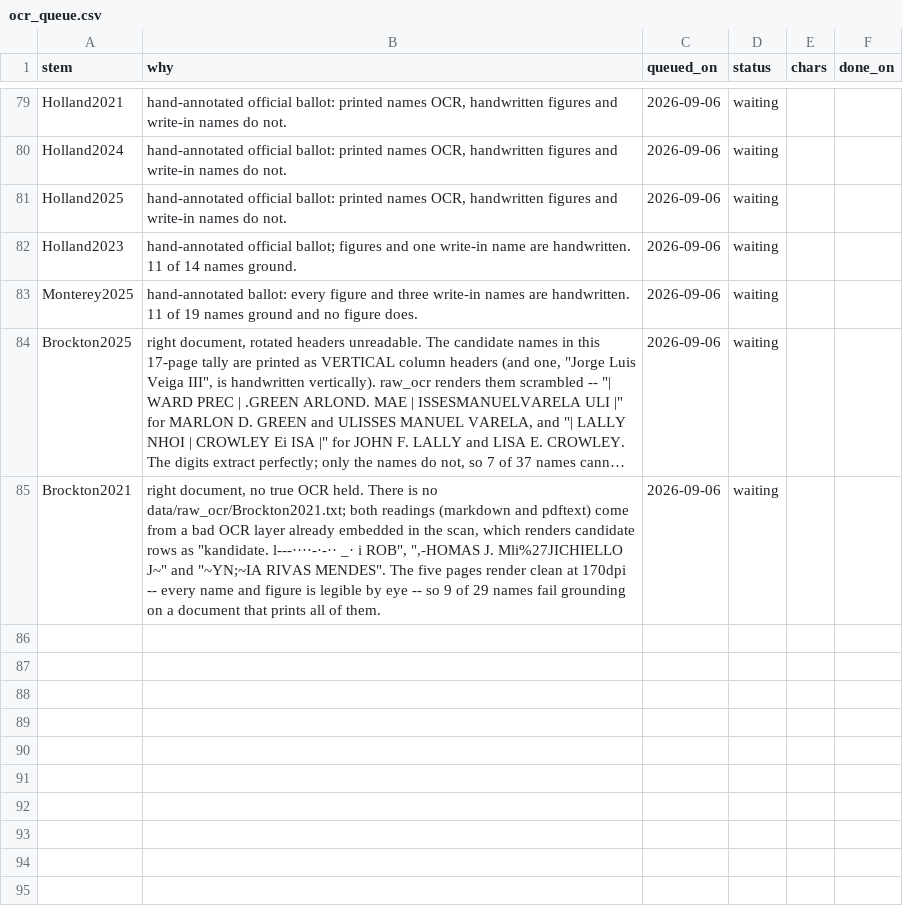
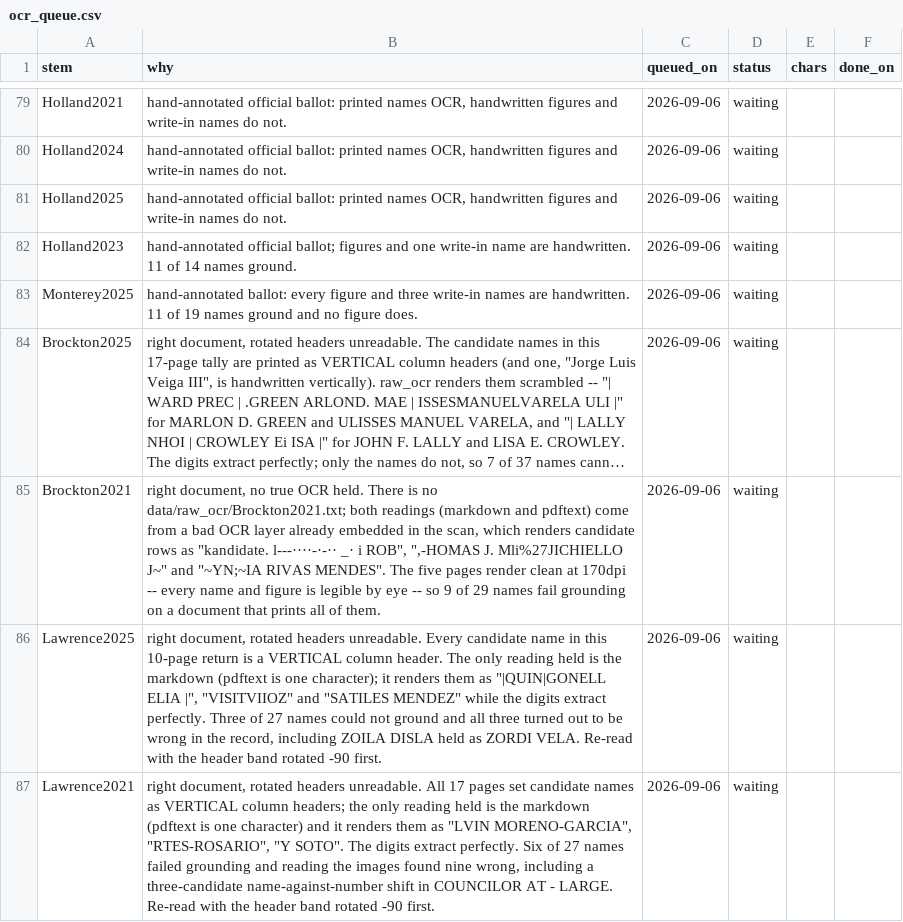
Before and after one commit to JamesNicholsWorley/muni-harvest, a CSV file: qa/ocr_queue.csv, drawn as a sheet; only a part is shown, gaps mark what is left out; long unchanged cells end in …; the diff names each change by its address in the sheet, - before the commit and + after, or states it on an @@ line.

```diff
--- a/qa/ocr_queue.csv
+++ b/qa/ocr_queue.csv
+row 86: Lawrence2025 | right document, rotated headers unreadable. Every candidate name in this 10-page return is a VERTICAL column header. The only reading held is the markdown (pdftext is one character); it renders them as "|QUIN|GONELL ELIA |", "VISITVIIOZ" and "SATILES MENDEZ" while the digits extract perfectly. Three of 27 names could not ground and all three turned out to be wrong in the record, including ZOILA DISLA held as ZORDI VELA. Re-read with the header band rotated -90 first. | 2026-09-06 | waiting
+row 87: Lawrence2021 | right document, rotated headers unreadable. All 17 pages set candidate names as VERTICAL column headers; the only reading held is the markdown (pdftext is one character) and it renders them as "LVIN MORENO-GARCIA", "RTES-ROSARIO", "Y SOTO". The digits extract perfectly. Six of 27 names failed grounding and reading the images found nine wrong, including a three-candidate name-against-number shift in COUNCILOR AT - LARGE. Re-read with the header band rotated -90 first. | 2026-09-06 | waiting
```
Also changed, not shown: qa/worklist.csv, 1 other file.
